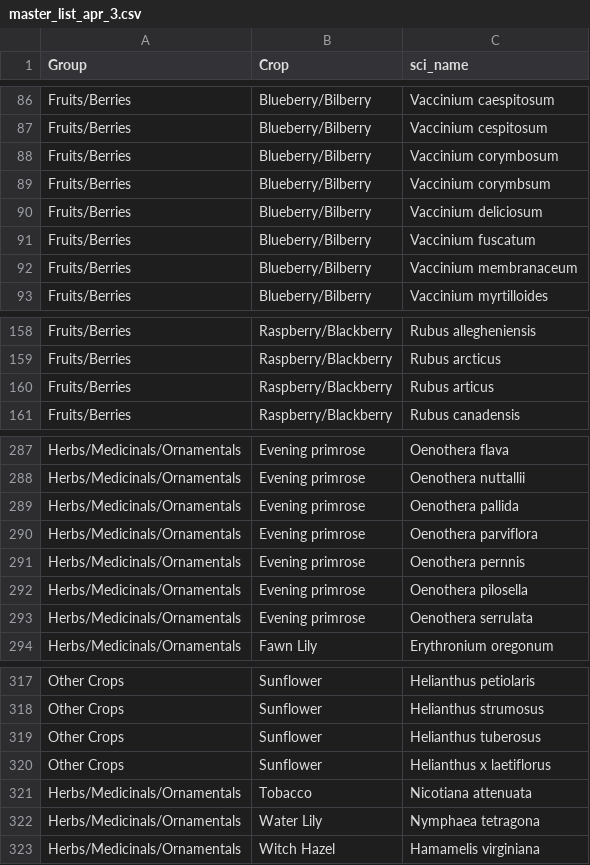
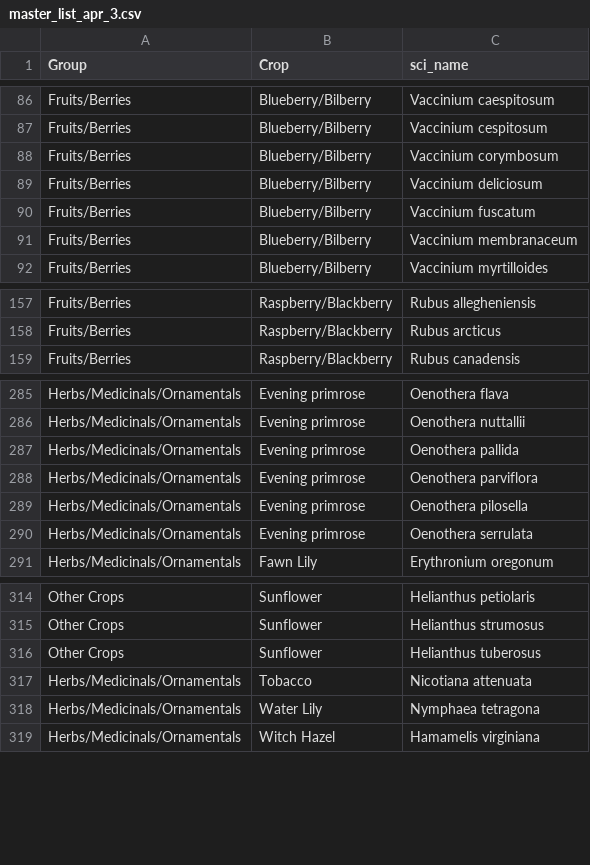
Before and after one commit to jensculrich/CWR_project, a CSV file: Input_Data_and_Files/master_list_apr_3.csv, drawn as a sheet; only a part is shown, gaps mark what is left out; the diff names each change by its address in the sheet, - before the commit and + after, or states it on an @@ line.

Commit message:
manual removal of 3 incorrect species

```diff
--- a/Input_Data_and_Files/master_list_apr_3.csv
+++ b/Input_Data_and_Files/master_list_apr_3.csv
-row 89: Fruits/Berries | Blueberry/Bilberry | Vaccinium corymbsum
-row 160: Fruits/Berries | Raspberry/Blackberry | Rubus articus
-row 291: Herbs/Medicinals/Ornamentals | Evening primrose | Oenothera pernnis
-row 320: Other Crops | Sunflower | Helianthus x laetiflorus
```
